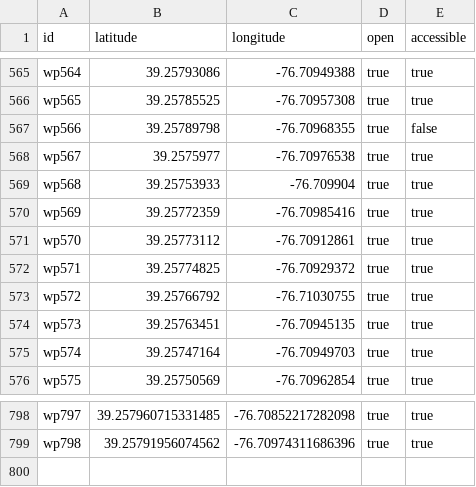
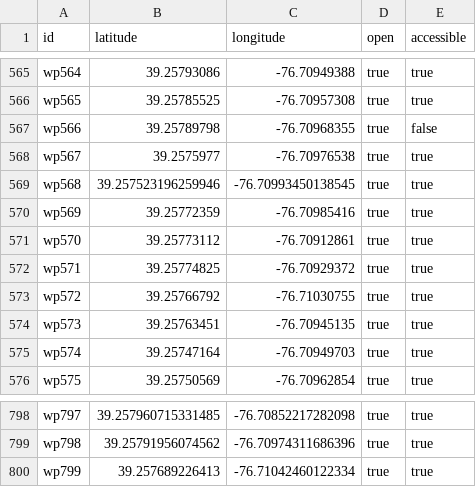
Before and after one commit to spotlur2/campus-nav-data, a CSV file: waypoints.csv, drawn as a sheet; only a part is shown, gaps mark what is left out.

```diff
--- a/waypoints.csv
+++ b/waypoints.csv
@@ -568,3 +568,3 @@ wp566,39.25789798,-76.70968355,true,false
 wp567,39.2575977,-76.70976538,true,true
-wp568,39.25753933,-76.709904,true,true
+wp568,39.257523196259946,-76.70993450138545,true,true
 wp569,39.25772359,-76.70985416,true,true
@@ -799 +799,2 @@ wp797,39.257960715331485,-76.70852217282098,true,true
 wp798,39.25791956074562,-76.70974311686396,true,true
+wp799,39.257689226413,-76.71042460122334,true,true
```
Also changed, not shown: connections.csv, pois.csv.
